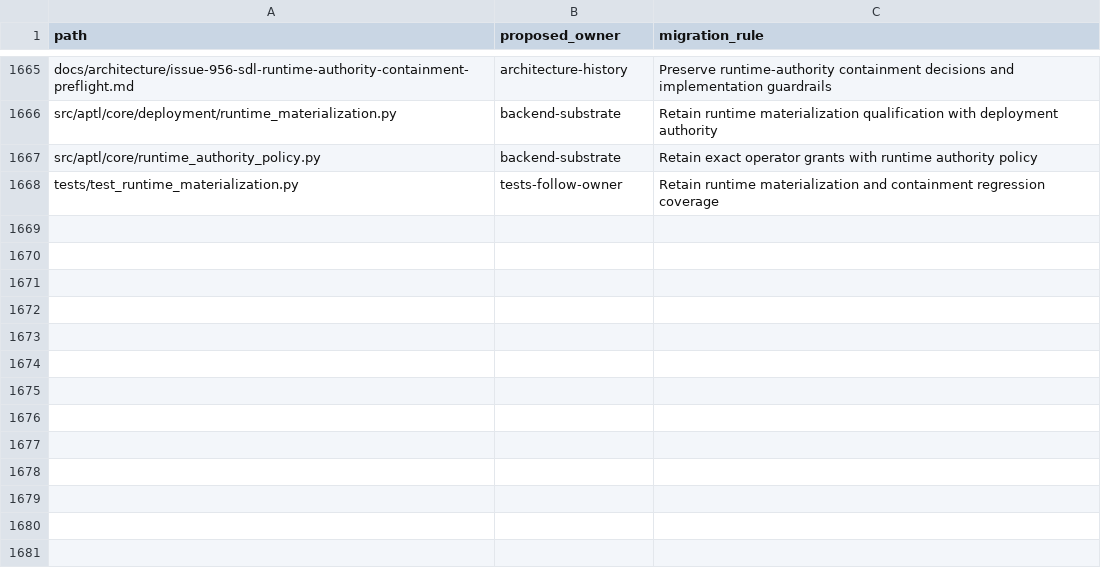
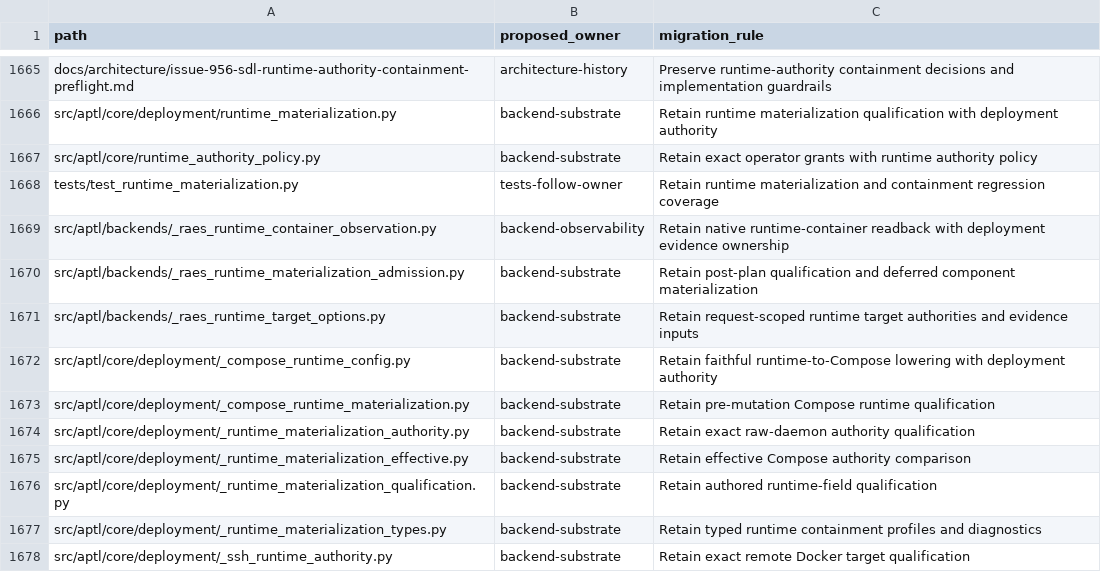
Before and after one commit to Brad-Edwards/aptl, a TSV file: docs/reviews/962-lilrae-readiness/tracked-file-inventory.tsv, drawn as a sheet; only a part is shown, gaps mark what is left out.

Commit message:
Refactor runtime qualification for quality gates

```diff
--- a/docs/reviews/962-lilrae-readiness/tracked-file-inventory.tsv
+++ b/docs/reviews/962-lilrae-readiness/tracked-file-inventory.tsv
@@ -1668 +1668,11 @@ src/aptl/core/runtime_authority_policy.py	backend-substrate	Retain exact operato
 tests/test_runtime_materialization.py	tests-follow-owner	Retain runtime materialization and containment regression coverage
+src/aptl/backends/_raes_runtime_container_observation.py	backend-observability	Retain native runtime-container readback with deployment evidence ownership
+src/aptl/backends/_raes_runtime_materialization_admission.py	backend-substrate	Retain post-plan qualification and deferred component materialization
+src/aptl/backends/_raes_runtime_target_options.py	backend-substrate	Retain request-scoped runtime target authorities and evidence inputs
+src/aptl/core/deployment/_compose_runtime_config.py	backend-substrate	Retain faithful runtime-to-Compose lowering with deployment authority
+src/aptl/core/deployment/_compose_runtime_materialization.py	backend-substrate	Retain pre-mutation Compose runtime qualification
+src/aptl/core/deployment/_runtime_materialization_authority.py	backend-substrate	Retain exact raw-daemon authority qualification
+src/aptl/core/deployment/_runtime_materialization_effective.py	backend-substrate	Retain effective Compose authority comparison
+src/aptl/core/deployment/_runtime_materialization_qualification.py	backend-substrate	Retain authored runtime-field qualification
+src/aptl/core/deployment/_runtime_materialization_types.py	backend-substrate	Retain typed runtime containment profiles and diagnostics
+src/aptl/core/deployment/_ssh_runtime_authority.py	backend-substrate	Retain exact remote Docker target qualification
```
Also changed, not shown: 22 other files.
